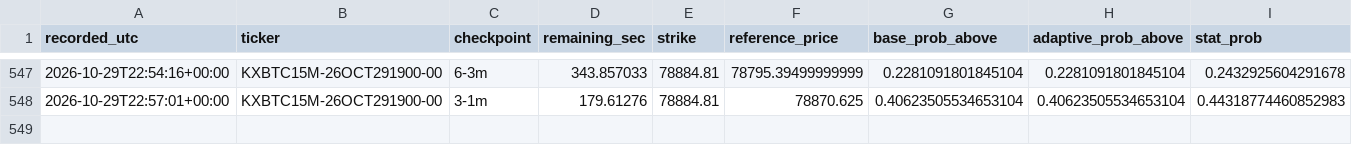
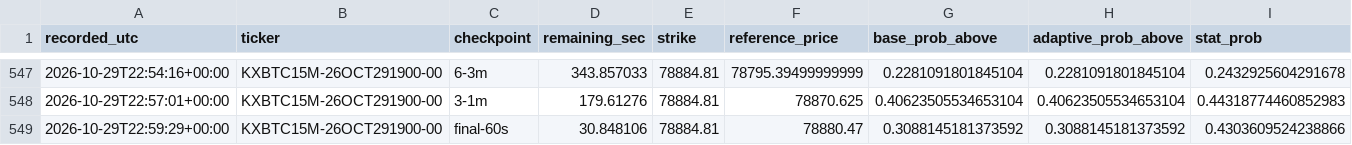
Before and after one commit to angelmoz881-collab/btc-kalshi-dashboard, a CSV file: data/btc_kalshi_learning.csv, drawn as a sheet; only a part is shown, gaps mark what is left out; rows hold the shown columns only; the diff names each change by its address in the sheet, - before the commit and + after, or states it on an @@ line.

Commit message:
Update BTC Kalshi adaptive learning history

```diff
--- a/data/btc_kalshi_learning.csv
+++ b/data/btc_kalshi_learning.csv
+row 549: 2026-10-29T22:59:29+00:00 | KXBTC15M-26OCT291900-00 | final-60s | 30.848106 | 78884.81 | 78880.47 | 0.3088145181373592 | 0.3088145181373592 | 0.4303609524238866
```
